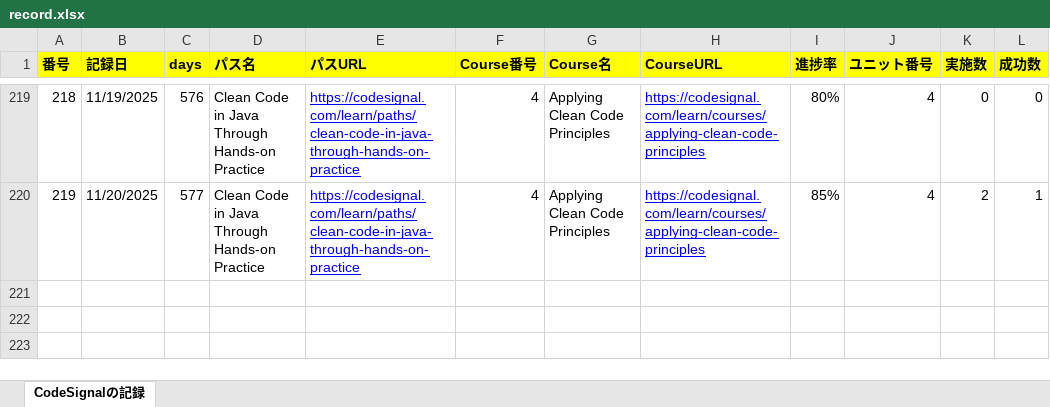
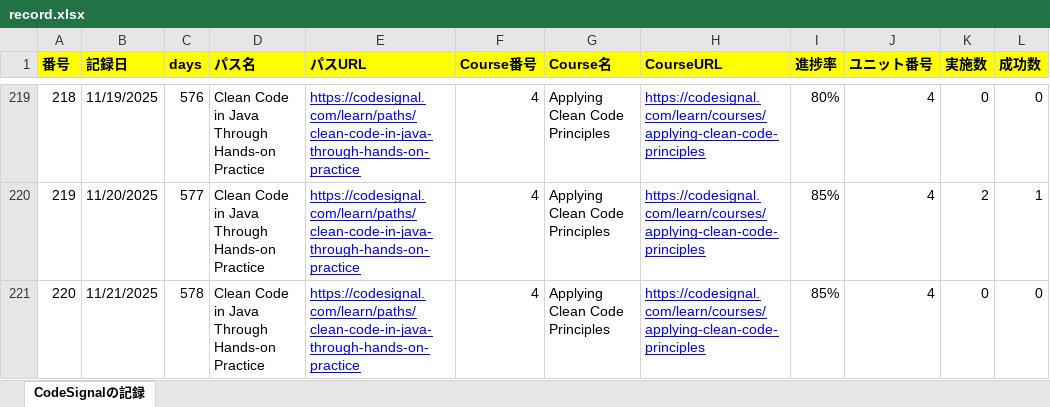
Before and after one commit to KenichiroArai/Blog, an Excel workbook: docs/CodeSignal/record.xlsx, sheet CodeSignalの記録, drawn as a sheet; only a part is shown, gaps mark what is left out; values as stored, in another font and other column widths than the file's, no borders; the diff names each change by its address in the sheet, - before the commit and + after, or states it on an @@ line.

```diff
--- a/docs/CodeSignal/record.xlsx (sheet CodeSignalの記録)
+++ b/docs/CodeSignal/record.xlsx (sheet CodeSignalの記録)
+row 221: 220 | 11/21/2025 | 578 | Clean Code in Java Through Hands-on Practice | https://codesignal.com/learn/paths/clean-code-in-java-through-hands-on-practice | 4 | Applying Clean Code Principles | https://codesignal.com/learn/courses/applying-clean-code-principles | 85% | 4 | 0 | 0
```
Also changed, not shown: docs/Cursor/record.xlsx, 2 other files.
